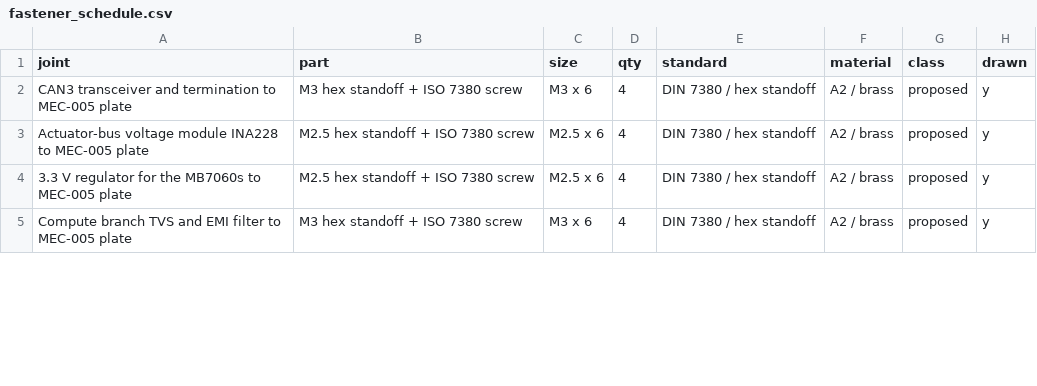
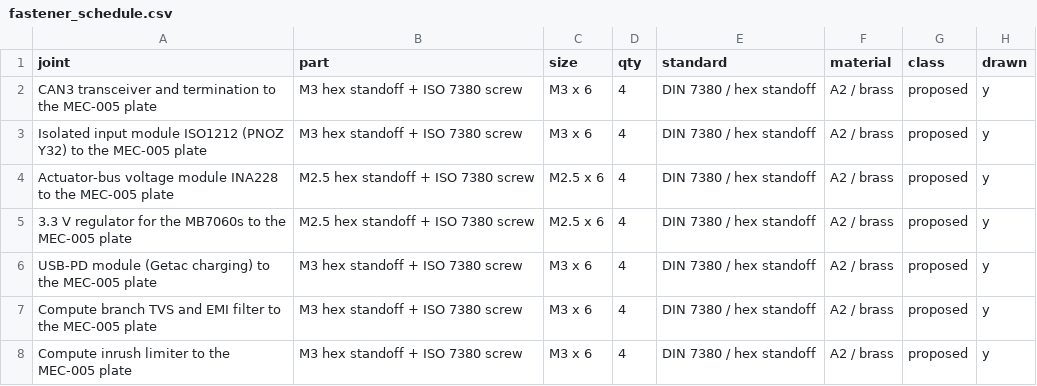
Before and after one commit to openAMRobot/openamrobot-docs, a CSV file: docs/assets/roadmap/model/fastener_schedule.csv, drawn as a sheet; only a part is shown; the diff covers the shown part only.

```diff
--- a/docs/assets/roadmap/model/fastener_schedule.csv
+++ b/docs/assets/roadmap/model/fastener_schedule.csv
@@ -1,5 +1,8 @@
 joint,part,size,qty,standard,material,class,drawn
-CAN3 transceiver and termination to MEC-005 plate,M3 hex standoff + ISO 7380 screw,M3 x 6,4,DIN 7380 / hex standoff,A2 / brass,proposed,y
-Actuator-bus voltage module INA228 to MEC-005 plate,M2.5 hex standoff + ISO 7380 screw,M2.5 x 6,4,DIN 7380 / hex standoff,A2 / brass,proposed,y
-3.3 V regulator for the MB7060s to MEC-005 plate,M2.5 hex standoff + ISO 7380 screw,M2.5 x 6,4,DIN 7380 / hex standoff,A2 / brass,proposed,y
-Compute branch TVS and EMI filter to MEC-005 plate,M3 hex standoff + ISO 7380 screw,M3 x 6,4,DIN 7380 / hex standoff,A2 / brass,proposed,y
+CAN3 transceiver and termination to the MEC-005 plate,M3 hex standoff + ISO 7380 screw,M3 x 6,4,DIN 7380 / hex standoff,A2 / brass,proposed,y
+Isolated input module ISO1212 (PNOZ Y32) to the MEC-005 plate,M3 hex standoff + ISO 7380 screw,M3 x 6,4,DIN 7380 / hex standoff,A2 / brass,proposed,y
+Actuator-bus voltage module INA228 to the MEC-005 plate,M2.5 hex standoff + ISO 7380 screw,M2.5 x 6,4,DIN 7380 / hex standoff,A2 / brass,proposed,y
+3.3 V regulator for the MB7060s to the MEC-005 plate,M2.5 hex standoff + ISO 7380 screw,M2.5 x 6,4,DIN 7380 / hex standoff,A2 / brass,proposed,y
+USB-PD module (Getac charging) to the MEC-005 plate,M3 hex standoff + ISO 7380 screw,M3 x 6,4,DIN 7380 / hex standoff,A2 / brass,proposed,y
+Compute branch TVS and EMI filter to the MEC-005 plate,M3 hex standoff + ISO 7380 screw,M3 x 6,4,DIN 7380 / hex standoff,A2 / brass,proposed,y
+Compute inrush limiter to the MEC-005 plate,M3 hex standoff + ISO 7380 screw,M3 x 6,4,DIN 7380 / hex standoff,A2 / brass,proposed,y
```
Also changed, not shown: 7 added rows, 3 removed rows and 13 edited cells elsewhere in this file, docs/assets/roadmap/model/assembly_sequence.csv, docs/assets/roadmap/model/bom_coverage.csv, 49 other files.
